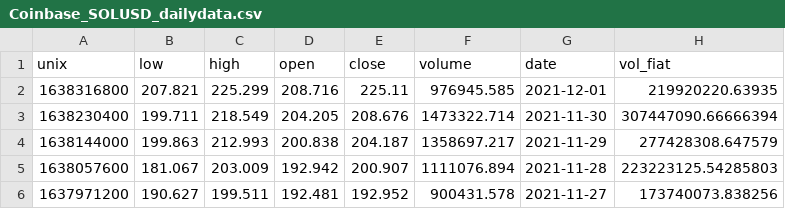
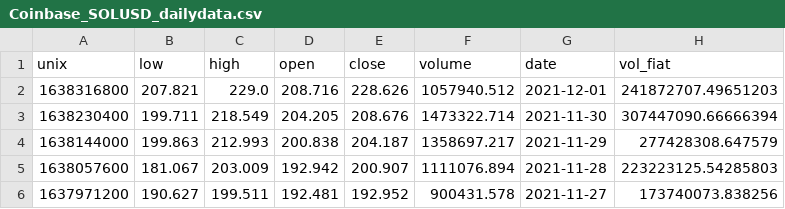
Before and after one commit to factorwonk/fml, a CSV file: coinbase_data/Coinbase_SOLUSD_dailydata.csv, drawn as a sheet; only a part is shown.

```diff
--- a/coinbase_data/Coinbase_SOLUSD_dailydata.csv
+++ b/coinbase_data/Coinbase_SOLUSD_dailydata.csv
@@ -1,3 +1,3 @@
 unix,low,high,open,close,volume,date,vol_fiat
-1638316800,207.821,225.299,208.716,225.11,976945.585,2021-12-01,219920220.63935
+1638316800,207.821,229.0,208.716,228.626,1057940.512,2021-12-01,241872707.49651203
 1638230400,199.711,218.549,204.205,208.676,1473322.714,2021-11-30,307447090.66666394
```
Also changed, not shown: coinbase_data/Coinbase_BTCUSD_dailydata.csv, coinbase_data/Coinbase_DOGEUSD_dailydata.csv, 7 other files.
